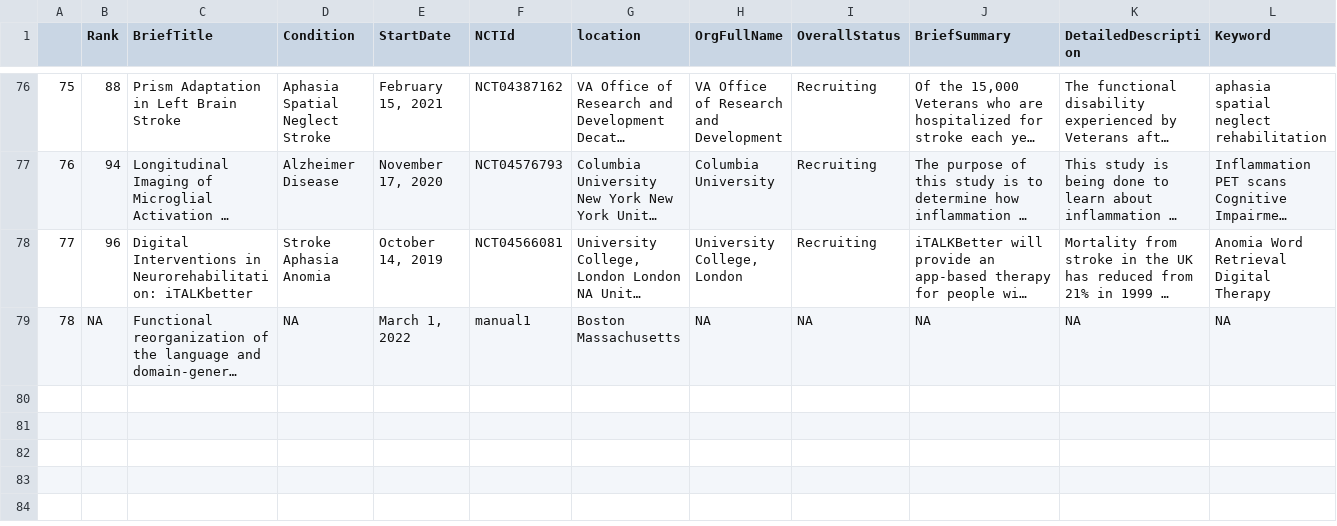
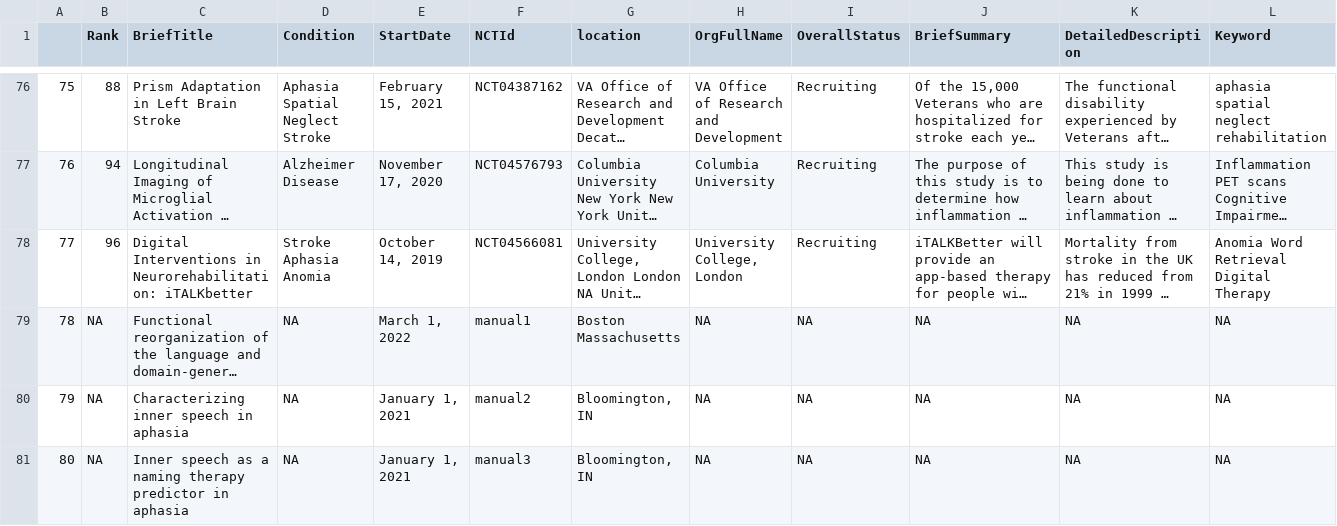
Before and after one commit to rbcavanaugh/find-aphasia-research, a CSV file: data/clinical_trials_clean.csv, drawn as a sheet; only a part is shown, gaps mark what is left out; long unchanged cells end in …; rows hold the shown columns only; the diff names each change by its address in the sheet, - before the commit and + after, or states it on an @@ line.

```diff
--- a/data/clinical_trials_clean.csv
+++ b/data/clinical_trials_clean.csv
+row 80: 79 | NA | Characterizing inner speech in aphasia | NA | January 1, 2021 | manual2 | Bloomington, IN | NA | NA | NA | NA | NA
+row 81: 80 | NA | Inner speech as a naming therapy predictor in aphasia | NA | January 1, 2021 | manual3 | Bloomington, IN | NA | NA | NA | NA | NA
```
Also changed, not shown: data/manual-submissions.csv, docs/data/clinical_trials_clean.csv, 19 other files.
